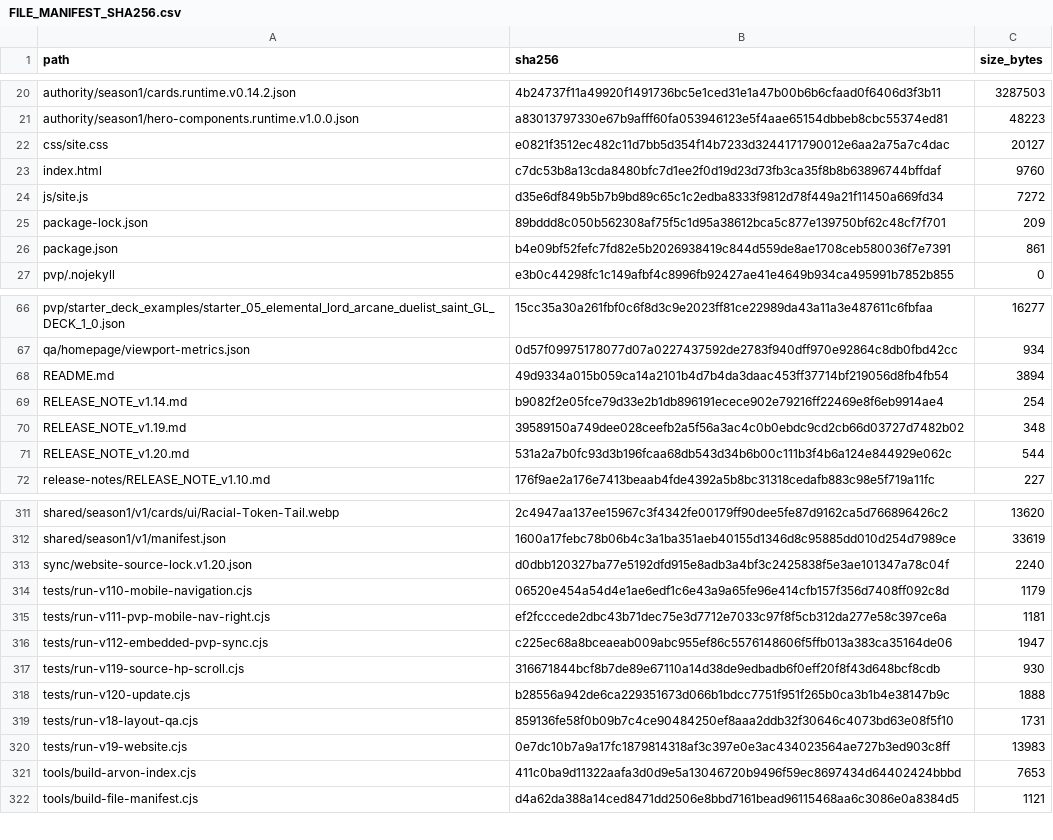
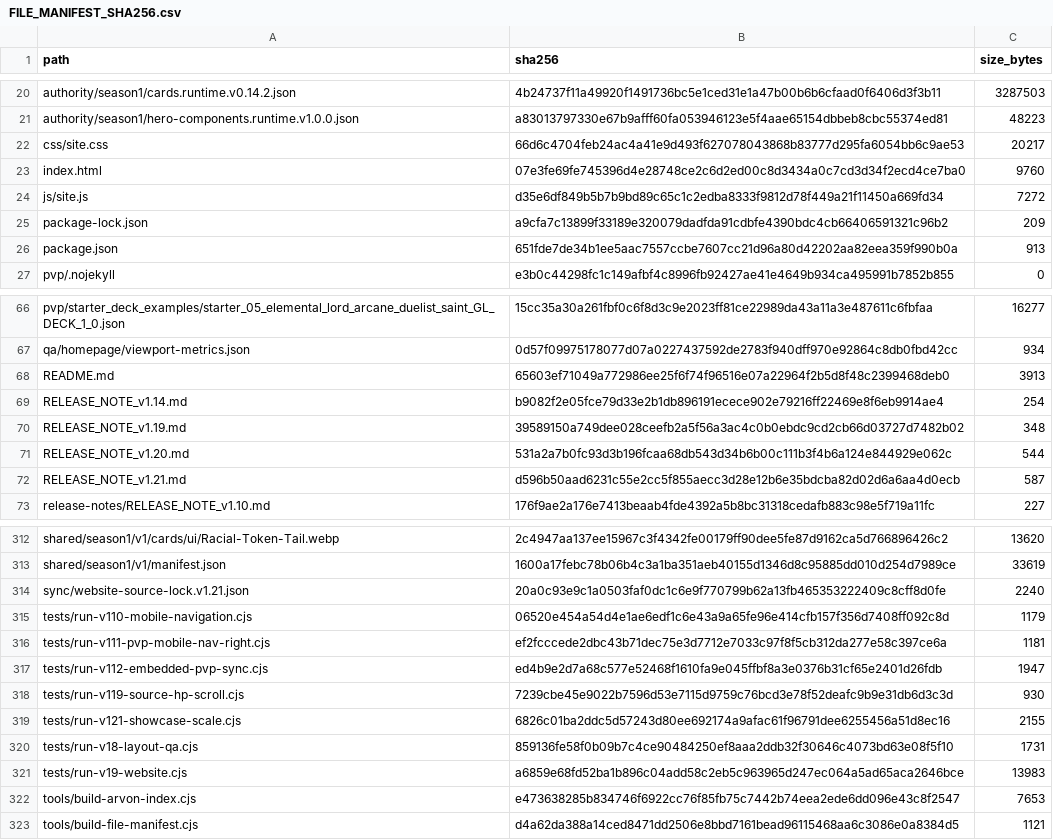
Before and after one commit to GrandisLegacyTCG/GrandisLegacyTCG.github.io, a CSV file: FILE_MANIFEST_SHA256.csv, drawn as a sheet; only a part is shown, gaps mark what is left out; the diff covers the shown part only.

Commit message:
Update Website to v1.21

```diff
--- a/FILE_MANIFEST_SHA256.csv
+++ b/FILE_MANIFEST_SHA256.csv
@@ -21,7 +21,7 @@ authority/season1/cards.runtime.v0.14.2.json,4b24737f11a49920f1491736bc5e1ced31e
 authority/season1/hero-components.runtime.v1.0.0.json,a83013797330e67b9afff60fa053946123e5f4aae65154dbbeb8cbc55374ed81,48223
-css/site.css,e0821f3512ec482c11d7bb5d354f14b7233d3244171790012e6aa2a75a7c4dac,20127
-index.html,c7dc53b8a13cda8480bfc7d1ee2f0d19d23d73fb3ca35f8b8b63896744bffdaf,9760
+css/site.css,66d6c4704feb24ac4a41e9d493f627078043868b83777d295fa6054bb6c9ae53,20217
+index.html,07e3fe69fe745396d4e28748ce2c6d2ed00c8d3434a0c7cd3d34f2ecd4ce7ba0,9760
 js/site.js,d35e6df849b5b7b9bd89c65c1c2edba8333f9812d78f449a21f11450a669fd34,7272
-package-lock.json,89bddd8c050b562308af75f5c1d95a38612bca5c877e139750bf62c48cf7f701,209
-package.json,b4e09bf52fefc7fd82e5b2026938419c844d559de8ae1708ceb580036f7e7391,861
+package-lock.json,a9cfa7c13899f33189e320079dadfda91cdbfe4390bdc4cb66406591321c96b2,209
+package.json,651fde7de34b1ee5aac7557ccbe7607cc21d96a80d42202aa82eea359f990b0a,913
 pvp/.nojekyll,e3b0c44298fc1c149afbf4c8996fb92427ae41e4649b934ca495991b7852b855,0
@@ -67,3 +67,3 @@ pvp/starter_deck_examples/starter_05_elemental_lord_arcane_duelist_saint_GL_DECK
 qa/homepage/viewport-metrics.json,0d57f09975178077d07a0227437592de2783f940dff970e92864c8db0fbd42cc,934
-README.md,49d9334a015b059ca14a2101b4d7b4da3daac453ff37714bf219056d8fb4fb54,3894
+README.md,65603ef71049a772986ee25f6f74f96516e07a22964f2b5d8f48c2399468deb0,3913
 RELEASE_NOTE_v1.14.md,b9082f2e05fce79d33e2b1db896191ecece902e79216ff22469e8f6eb9914ae4,254
@@ -71,2 +71,3 @@ RELEASE_NOTE_v1.19.md,39589150a749dee028ceefb2a5f56a3ac4c0b0ebdc9cd2cb66d03727d7
 RELEASE_NOTE_v1.20.md,531a2a7b0fc93d3b196fcaa68db543d34b6b00c111b3f4b6a124e844929e062c,544
+RELEASE_NOTE_v1.21.md,d596b50aad6231c55e2cc5f855aecc3d28e12b6e35bdcba82d02d6a6aa4d0ecb,587
 release-notes/RELEASE_NOTE_v1.10.md,176f9ae2a176e7413beaab4fde4392a5b8bc31318cedafb883c98e5f719a11fc,227
@@ -312,11 +313,11 @@ shared/season1/v1/cards/ui/Racial-Token-Tail.webp,2c4947aa137ee15967c3f4342fe001
 shared/season1/v1/manifest.json,1600a17febc78b06b4c3a1ba351aeb40155d1346d8c95885dd010d254d7989ce,33619
-sync/website-source-lock.v1.20.json,d0dbb120327ba77e5192dfd915e8adb3a4bf3c2425838f5e3ae101347a78c04f,2240
+sync/website-source-lock.v1.21.json,20a0c93e9c1a0503faf0dc1c6e9f770799b62a13fb465353222409c8cff8d0fe,2240
 tests/run-v110-mobile-navigation.cjs,06520e454a54d4e1ae6edf1c6e43a9a65fe96e414cfb157f356d7408ff092c8d,1179
 tests/run-v111-pvp-mobile-nav-right.cjs,ef2fcccede2dbc43b71dec75e3d7712e7033c97f8f5cb312da277e58c397ce6a,1181
-tests/run-v112-embedded-pvp-sync.cjs,c225ec68a8bceaeab009abc955ef86c5576148606f5ffb013a383ca35164de06,1947
-tests/run-v119-source-hp-scroll.cjs,316671844bcf8b7de89e67110a14d38de9edbadb6f0eff20f8f43d648bcf8cdb,930
-tests/run-v120-update.cjs,b28556a942de6ca229351673d066b1bdcc7751f951f265b0ca3b1b4e38147b9c,1888
+tests/run-v112-embedded-pvp-sync.cjs,ed4b9e2d7a68c577e52468f1610fa9e045ffbf8a3e0376b31cf65e2401d26fdb,1947
+tests/run-v119-source-hp-scroll.cjs,7239cbe45e9022b7596d53e7115d9759c76bcd3e78f52deafc9b9e31db6d3c3d,930
+tests/run-v121-showcase-scale.cjs,6826c01ba2ddc5d57243d80ee692174a9afac61f96791dee6255456a51d8ec16,2155
 tests/run-v18-layout-qa.cjs,859136fe58f0b09b7c4ce90484250ef8aaa2ddb32f30646c4073bd63e08f5f10,1731
-tests/run-v19-website.cjs,0e7dc10b7a9a17fc1879814318af3c397e0e3ac434023564ae727b3ed903c8ff,13983
-tools/build-arvon-index.cjs,411c0ba9d11322aafa3d0d9e5a13046720b9496f59ec8697434d64402424bbbd,7653
+tests/run-v19-website.cjs,a6859e68fd52ba1b896c04add58c2eb5c963965d247ec064a5ad65aca2646bce,13983
+tools/build-arvon-index.cjs,e473638285b834746f6922cc76f85fb75c7442b74eea2ede6dd096e43c8f2547,7653
 tools/build-file-manifest.cjs,d4a62da388a14ced8471dd2506e8bbd7161bead96115468aa6c3086e0a8384d5,1121
```
Also changed, not shown: 1 edited cell elsewhere in this file, 14 other files.
